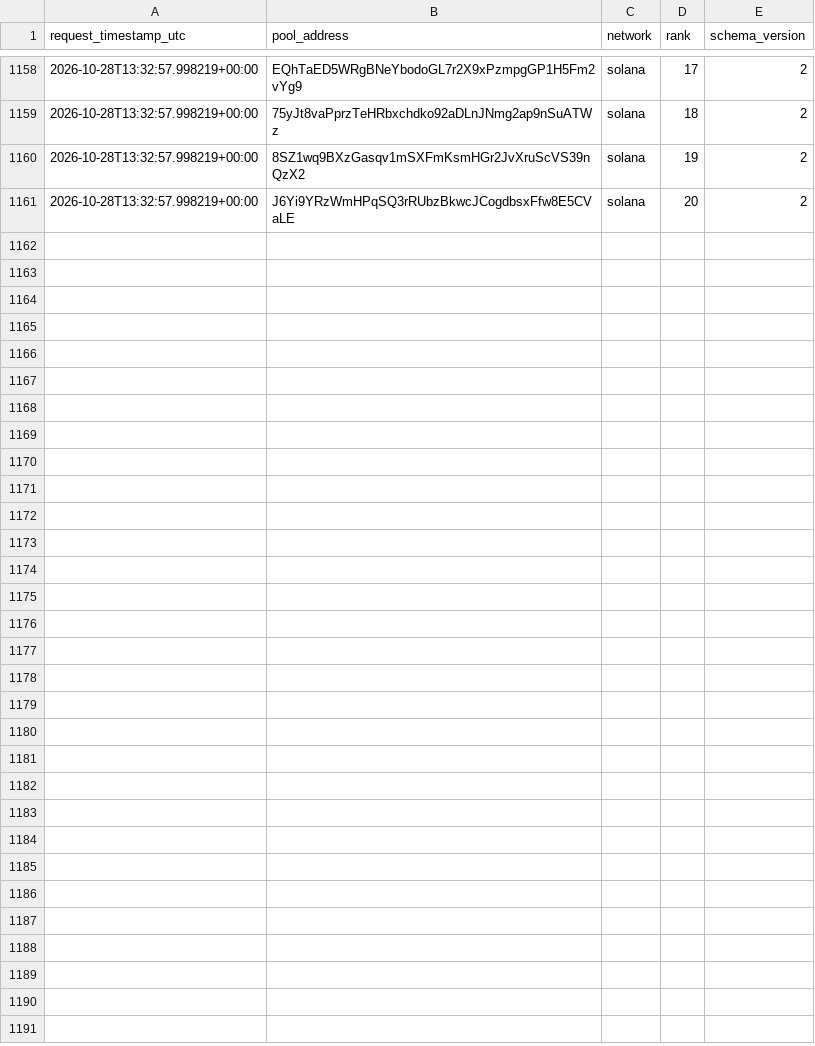
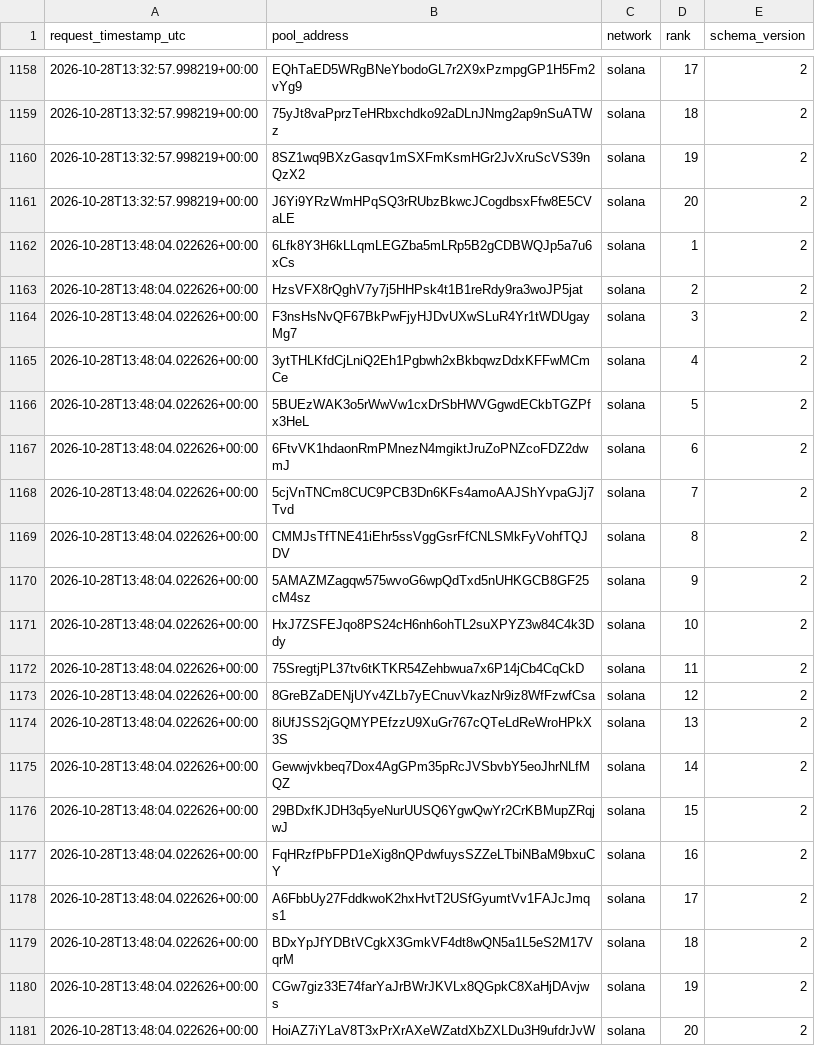
Before and after one commit to TheoooBa/Solana-Memecoin-Analysis, a CSV file: raw/new_pool_ranks/2026-10-28.csv, drawn as a sheet; only a part is shown, gaps mark what is left out; the diff names each change by its address in the sheet, - before the commit and + after, or states it on an @@ line.

```diff
--- a/raw/new_pool_ranks/2026-10-28.csv
+++ b/raw/new_pool_ranks/2026-10-28.csv
+row 1162: 2026-10-28T13:48:04.022626+00:00 | 6Lfk8Y3H6kLLqmLEGZba5mLRp5B2gCDBWQJp5a7u6xCs | solana | 1 | 2
+row 1163: 2026-10-28T13:48:04.022626+00:00 | HzsVFX8rQghV7y7j5HHPsk4t1B1reRdy9ra3woJP5jat | solana | 2 | 2
+row 1164: 2026-10-28T13:48:04.022626+00:00 | F3nsHsNvQF67BkPwFjyHJDvUXwSLuR4Yr1tWDUgayMg7 | solana | 3 | 2
+row 1165: 2026-10-28T13:48:04.022626+00:00 | 3ytTHLKfdCjLniQ2Eh1Pgbwh2xBkbqwzDdxKFFwMCmCe | solana | 4 | 2
+row 1166: 2026-10-28T13:48:04.022626+00:00 | 5BUEzWAK3o5rWwVw1cxDrSbHWVGgwdECkbTGZPfx3HeL | solana | 5 | 2
+row 1167: 2026-10-28T13:48:04.022626+00:00 | 6FtvVK1hdaonRmPMnezN4mgiktJruZoPNZcoFDZ2dwmJ | solana | 6 | 2
+row 1168: 2026-10-28T13:48:04.022626+00:00 | 5cjVnTNCm8CUC9PCB3Dn6KFs4amoAAJShYvpaGJj7Tvd | solana | 7 | 2
+row 1169: 2026-10-28T13:48:04.022626+00:00 | CMMJsTfTNE41iEhr5ssVggGsrFfCNLSMkFyVohfTQJDV | solana | 8 | 2
+row 1170: 2026-10-28T13:48:04.022626+00:00 | 5AMAZMZagqw575wvoG6wpQdTxd5nUHKGCB8GF25cM4sz | solana | 9 | 2
+row 1171: 2026-10-28T13:48:04.022626+00:00 | HxJ7ZSFEJqo8PS24cH6nh6ohTL2suXPYZ3w84C4k3Ddy | solana | 10 | 2
+row 1172: 2026-10-28T13:48:04.022626+00:00 | 75SregtjPL37tv6tKTKR54Zehbwua7x6P14jCb4CqCkD | solana | 11 | 2
+row 1173: 2026-10-28T13:48:04.022626+00:00 | 8GreBZaDENjUYv4ZLb7yECnuvVkazNr9iz8WfFzwfCsa | solana | 12 | 2
+row 1174: 2026-10-28T13:48:04.022626+00:00 | 8iUfJSS2jGQMYPEfzzU9XuGr767cQTeLdReWroHPkX3S | solana | 13 | 2
+row 1175: 2026-10-28T13:48:04.022626+00:00 | Gewwjvkbeq7Dox4AgGPm35pRcJVSbvbY5eoJhrNLfMQZ | solana | 14 | 2
+row 1176: 2026-10-28T13:48:04.022626+00:00 | 29BDxfKJDH3q5yeNurUUSQ6YgwQwYr2CrKBMupZRqjwJ | solana | 15 | 2
+row 1177: 2026-10-28T13:48:04.022626+00:00 | FqHRzfPbFPD1eXig8nQPdwfuysSZZeLTbiNBaM9bxuCY | solana | 16 | 2
+row 1178: 2026-10-28T13:48:04.022626+00:00 | A6FbbUy27FddkwoK2hxHvtT2USfGyumtVv1FAJcJmqs1 | solana | 17 | 2
+row 1179: 2026-10-28T13:48:04.022626+00:00 | BDxYpJfYDBtVCgkX3GmkVF4dt8wQN5a1L5eS2M17VqrM | solana | 18 | 2
+row 1180: 2026-10-28T13:48:04.022626+00:00 | CGw7giz33E74farYaJrBWrJKVLx8QGpkC8XaHjDAvjws | solana | 19 | 2
+row 1181: 2026-10-28T13:48:04.022626+00:00 | HoiAZ7iYLaV8T3xPrXrAXeWZatdXbZXLDu3H9ufdrJvW | solana | 20 | 2
```
Also changed, not shown: logs/runs/2026-10-28.csv, raw/pool_registry/2026-10-28.csv, 5 other files.
